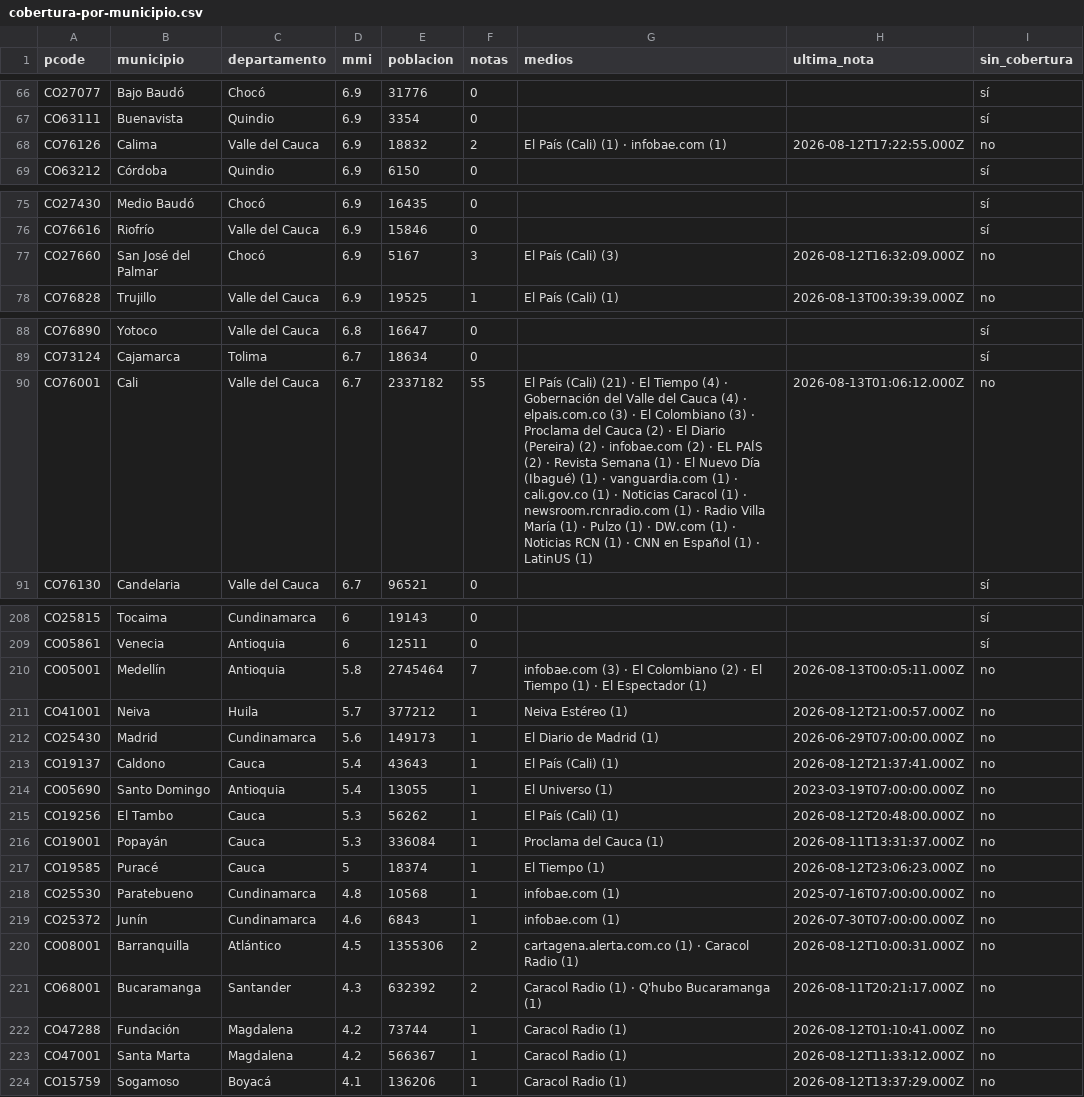
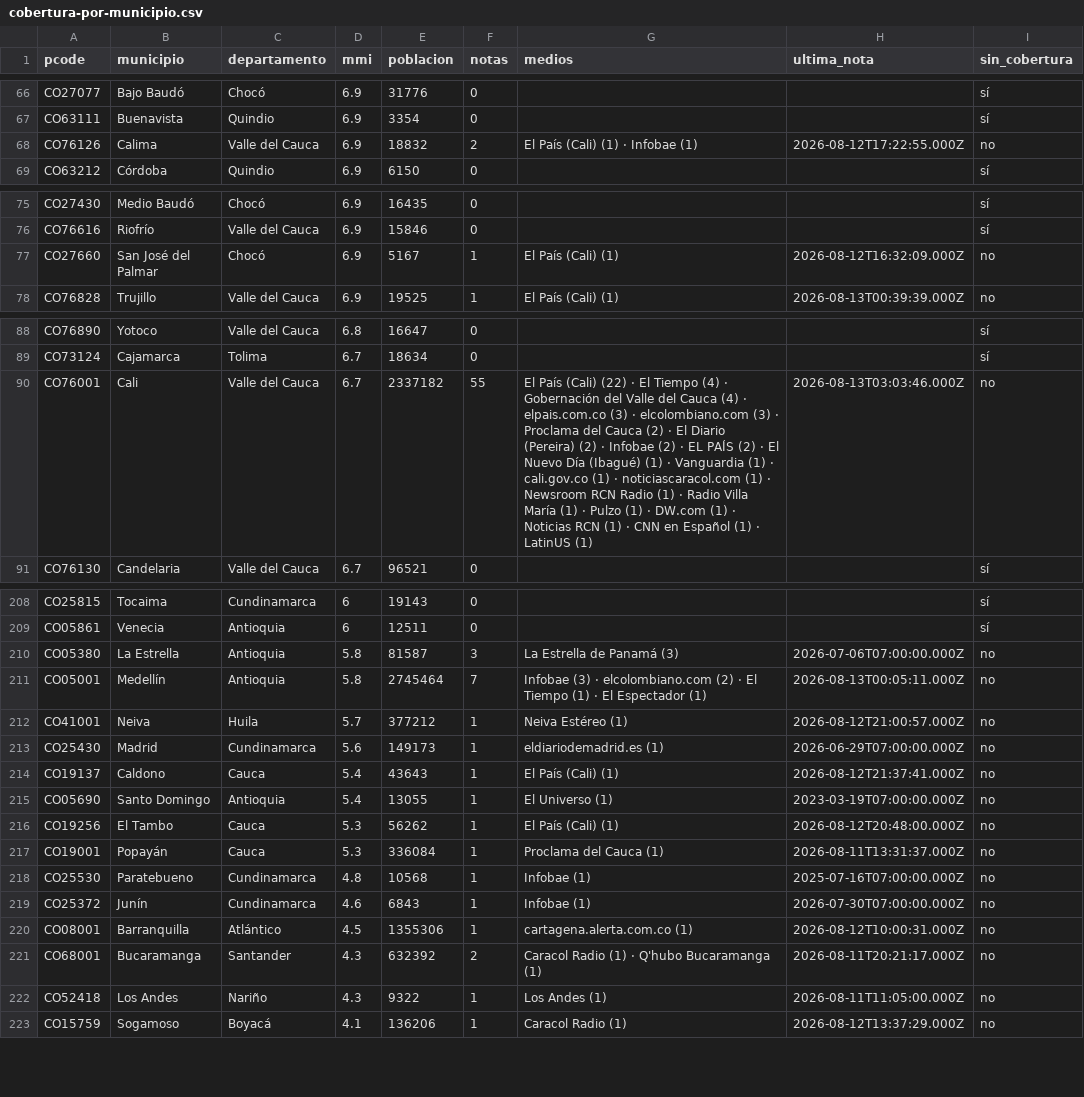
Before and after one commit to YesidAlmanzaGamba/report_cali, a CSV file: data/export/cobertura-por-municipio.csv, drawn as a sheet; only a part is shown, gaps mark what is left out; the diff covers the shown part only.

```diff
--- a/data/export/cobertura-por-municipio.csv
+++ b/data/export/cobertura-por-municipio.csv
@@ -67,3 +67,3 @@ CO27077,Bajo Baudó,Chocó,6.9,31776,0,,,sí
 CO63111,Buenavista,Quindio,6.9,3354,0,,,sí
-CO76126,Calima,Valle del Cauca,6.9,18832,2,El País (Cali) (1) · infobae.com (1),2026-08-12T17:22:55.000Z,no
+CO76126,Calima,Valle del Cauca,6.9,18832,2,El País (Cali) (1) · Infobae (1),2026-08-12T17:22:55.000Z,no
 CO63212,Córdoba,Quindio,6.9,6150,0,,,sí
@@ -76,3 +76,3 @@ CO27430,Medio Baudó,Chocó,6.9,16435,0,,,sí
 CO76616,Riofrío,Valle del Cauca,6.9,15846,0,,,sí
-CO27660,San José del Palmar,Chocó,6.9,5167,3,El País (Cali) (3),2026-08-12T16:32:09.000Z,no
+CO27660,San José del Palmar,Chocó,6.9,5167,1,El País (Cali) (1),2026-08-12T16:32:09.000Z,no
 CO76828,Trujillo,Valle del Cauca,6.9,19525,1,El País (Cali) (1),2026-08-13T00:39:39.000Z,no
@@ -89,3 +89,3 @@ CO76890,Yotoco,Valle del Cauca,6.8,16647,0,,,sí
 CO73124,Cajamarca,Tolima,6.7,18634,0,,,sí
-CO76001,Cali,Valle del Cauca,6.7,2337182,55,El País (Cali) (21) · El Tiempo (4) · Gobernación del Valle del Cauca (4) · elpais.com.co (3) · El Colombiano (3) · Proclama del Cauca (2) · El Diario (Pereira) (2) · infobae.com (2) · EL PAÍS (2) · Revista Semana (1) · El Nuevo Día (Ibagué) (1) · vanguardia.com (1) · cali.gov.co (1) · Noticias Caracol (1) · newsroom.rcnradio.com (1) · Radio Villa María (1) · Pulzo (1) · DW.com (1) · Noticias RCN (1) · CNN en Español (1) · LatinUS (1),2026-08-13T01:06:12.000Z,no
+CO76001,Cali,Valle del Cauca,6.7,2337182,55,El País (Cali) (22) · El Tiempo (4) · Gobernación del Valle del Cauca (4) · elpais.com.co (3) · elcolombiano.com (3) · Proclama del Cauca (2) · El Diario (Pereira) (2) · Infobae (2) · EL PAÍS (2) · El Nuevo Día (Ibagué) (1) · Vanguardia (1) · cali.gov.co (1) · noticiascaracol.com (1) · Newsroom RCN Radio (1) · Radio Villa María (1) · Pulzo (1) · DW.com (1) · Noticias RCN (1) · CNN en Español (1) · LatinUS (1),2026-08-13T03:03:46.000Z,no
 CO76130,Candelaria,Valle del Cauca,6.7,96521,0,,,sí
@@ -209,5 +209,6 @@ CO25815,Tocaima,Cundinamarca,6,19143,0,,,sí
 CO05861,Venecia,Antioquia,6,12511,0,,,sí
-CO05001,Medellín,Antioquia,5.8,2745464,7,infobae.com (3) · El Colombiano (2) · El Tiempo (1) · El Espectador (1),2026-08-13T00:05:11.000Z,no
+CO05380,La Estrella,Antioquia,5.8,81587,3,La Estrella de Panamá (3),2026-07-06T07:00:00.000Z,no
+CO05001,Medellín,Antioquia,5.8,2745464,7,Infobae (3) · elcolombiano.com (2) · El Tiempo (1) · El Espectador (1),2026-08-13T00:05:11.000Z,no
 CO41001,Neiva,Huila,5.7,377212,1,Neiva Estéreo (1),2026-08-12T21:00:57.000Z,no
-CO25430,Madrid,Cundinamarca,5.6,149173,1,El Diario de Madrid (1),2026-06-29T07:00:00.000Z,no
+CO25430,Madrid,Cundinamarca,5.6,149173,1,eldiariodemadrid.es (1),2026-06-29T07:00:00.000Z,no
 CO19137,Caldono,Cauca,5.4,43643,1,El País (Cali) (1),2026-08-12T21:37:41.000Z,no
@@ -216,9 +217,7 @@ CO19256,El Tambo,Cauca,5.3,56262,1,El País (Cali) (1),2026-08-12T20:48:00.000Z,
 CO19001,Popayán,Cauca,5.3,336084,1,Proclama del Cauca (1),2026-08-11T13:31:37.000Z,no
-CO19585,Puracé,Cauca,5,18374,1,El Tiempo (1),2026-08-12T23:06:23.000Z,no
-CO25530,Paratebueno,Cundinamarca,4.8,10568,1,infobae.com (1),2025-07-16T07:00:00.000Z,no
-CO25372,Junín,Cundinamarca,4.6,6843,1,infobae.com (1),2026-07-30T07:00:00.000Z,no
-CO08001,Barranquilla,Atlántico,4.5,1355306,2,cartagena.alerta.com.co (1) · Caracol Radio (1),2026-08-12T10:00:31.000Z,no
+CO25530,Paratebueno,Cundinamarca,4.8,10568,1,Infobae (1),2025-07-16T07:00:00.000Z,no
+CO25372,Junín,Cundinamarca,4.6,6843,1,Infobae (1),2026-07-30T07:00:00.000Z,no
+CO08001,Barranquilla,Atlántico,4.5,1355306,1,cartagena.alerta.com.co (1),2026-08-12T10:00:31.000Z,no
 CO68001,Bucaramanga,Santander,4.3,632392,2,Caracol Radio (1) · Q'hubo Bucaramanga (1),2026-08-11T20:21:17.000Z,no
-CO47288,Fundación,Magdalena,4.2,73744,1,Caracol Radio (1),2026-08-12T01:10:41.000Z,no
-CO47001,Santa Marta,Magdalena,4.2,566367,1,Caracol Radio (1),2026-08-12T11:33:12.000Z,no
+CO52418,Los Andes,Nariño,4.3,9322,1,Los Andes (1),2026-08-11T11:05:00.000Z,no
 CO15759,Sogamoso,Boyacá,4.1,136206,1,Caracol Radio (1),2026-08-12T13:37:29.000Z,no
```
Also changed, not shown: 25 edited cells elsewhere in this file, 8 other files.
